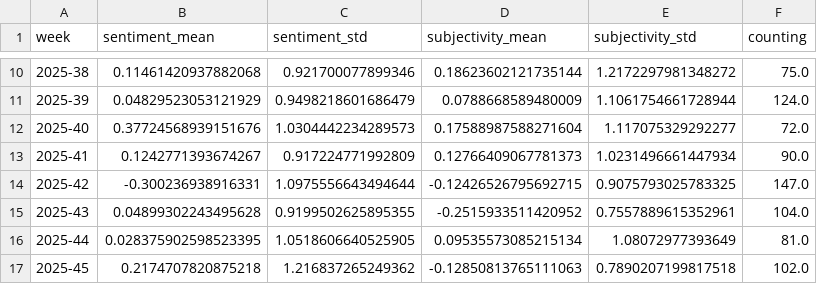
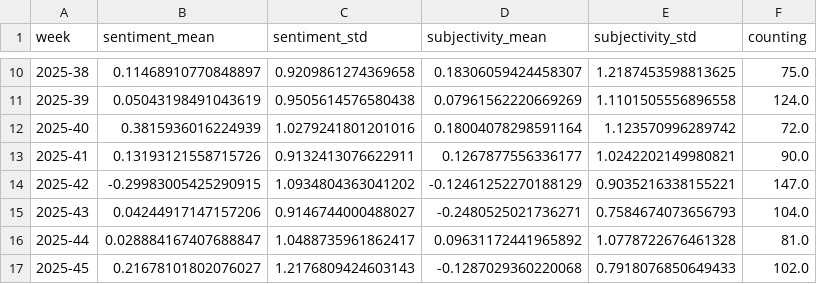
Before and after one commit to newsWhisperer/winterIsComing, a CSV file: csv/sentiments_weeks.csv, drawn as a sheet; only a part is shown, gaps mark what is left out; the diff covers the shown part only.

```diff
--- a/csv/sentiments_weeks.csv
+++ b/csv/sentiments_weeks.csv
@@ -10,8 +10,8 @@ week,sentiment_mean,sentiment_std,subjectivity_mean,subjectivity_std,counting
-2025-38,0.11461420937882068,0.921700077899346,0.18623602121735144,1.2172297981348272,75.0
-2025-39,0.04829523053121929,0.9498218601686479,0.0788668589480009,1.1061754661728944,124.0
-2025-40,0.37724568939151676,1.0304442234289573,0.17588987588271604,1.117075329292277,72.0
-2025-41,0.1242771393674267,0.917224771992809,0.12766409067781373,1.0231496661447934,90.0
-2025-42,-0.300236938916331,1.0975556643494644,-0.12426526795692715,0.9075793025783325,147.0
-2025-43,0.04899302243495628,0.9199502625895355,-0.2515933511420952,0.7557889615352961,104.0
-2025-44,0.028375902598523395,1.0518606640525905,0.09535573085215134,1.08072977393649,81.0
-2025-45,0.2174707820875218,1.216837265249362,-0.12850813765111063,0.7890207199817518,102.0
+2025-38,0.11468910770848897,0.9209861274369658,0.18306059424458307,1.2187453598813625,75.0
+2025-39,0.05043198491043619,0.9505614576580438,0.07961562220669269,1.1101505556896558,124.0
+2025-40,0.3815936016224939,1.0279241801201016,0.18004078298591164,1.123570996289742,72.0
+2025-41,0.13193121558715726,0.9132413076622911,0.1267877556336177,1.0242202149980821,90.0
+2025-42,-0.29983005425290915,1.0934804363041202,-0.12461252270188129,0.9035216338155221,147.0
+2025-43,0.04244917147157206,0.9146744000488027,-0.2480525021736271,0.7584674073656793,104.0
+2025-44,0.028884167407688847,1.0488735961862417,0.09631172441965892,1.0778722676461328,81.0
+2025-45,0.21678101802076027,1.2176809424603143,-0.1287029360220068,0.7918076850649433,102.0
```
Also changed, not shown: 1 added row and 140 edited cells elsewhere in this file, csv/sentiments_days.csv, csv/sentiments_misc.csv, 7 other files.
